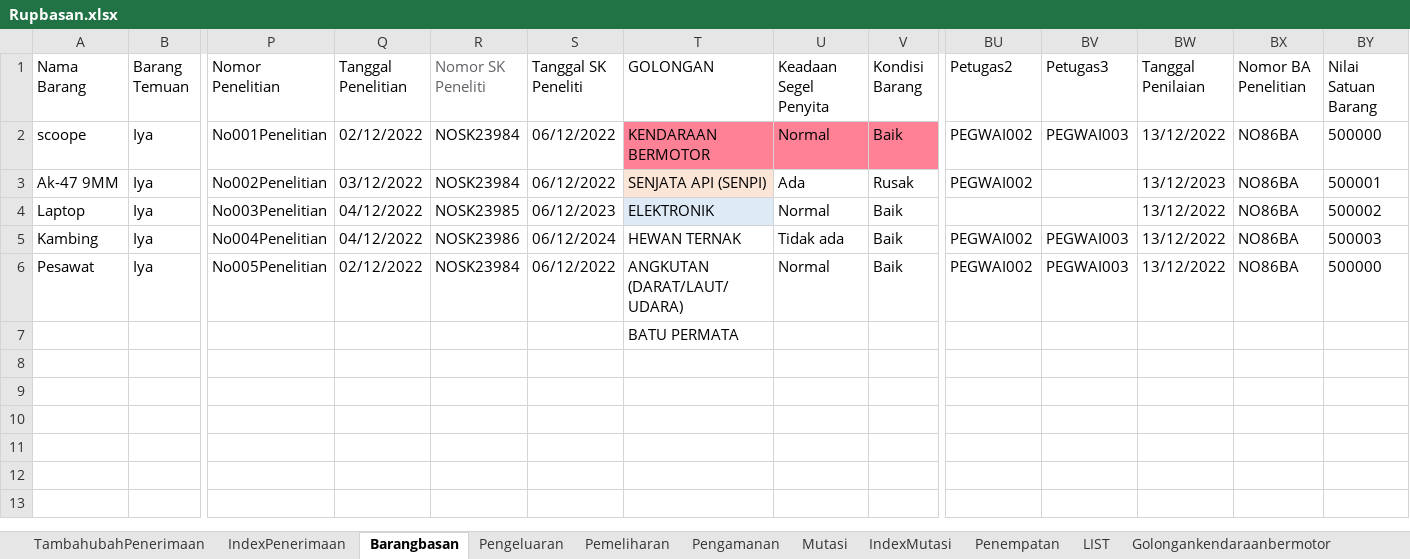
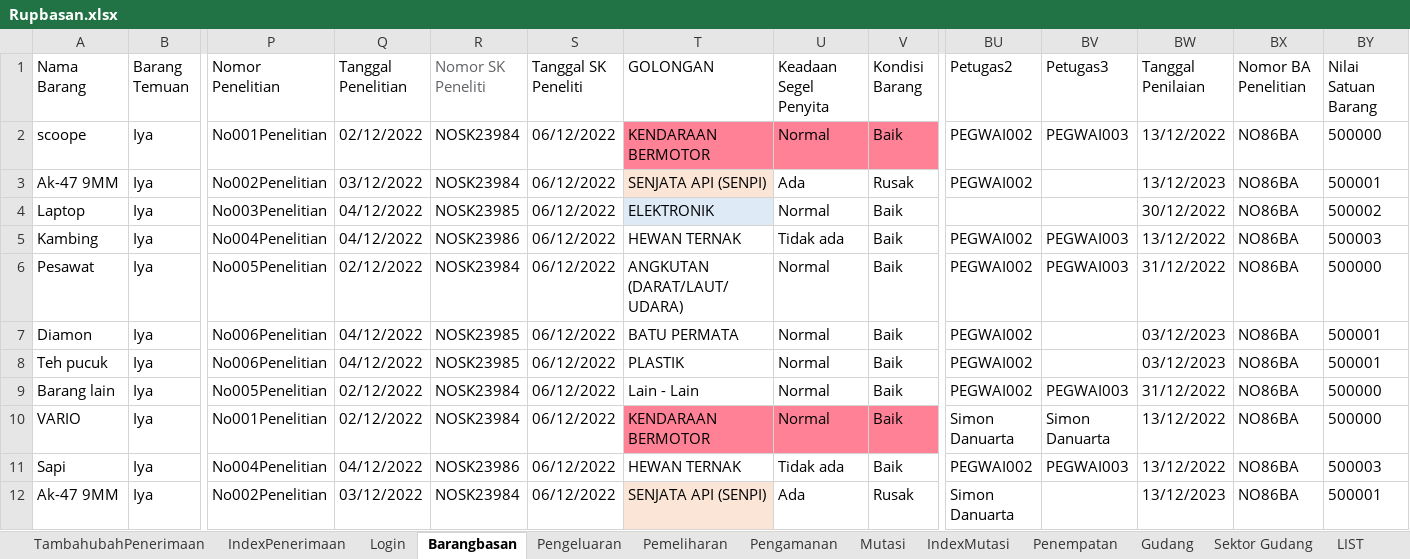
Before and after one commit to ecahyono/Automationpython, an Excel workbook: Filexel/Rupbasan.xlsx, sheet Barangbasan, drawn as a sheet; only a part is shown, gaps mark what is left out; values as stored, in another font and other column widths than the file's, no borders; removed rows and columns are numbered as before the commit, all else as after; rows hold the shown columns only; the diff names each change by its address in the sheet, - before the commit and + after, or states it on an @@ line.

```diff
--- a/Filexel/Rupbasan.xlsx (sheet Barangbasan)
+++ b/Filexel/Rupbasan.xlsx (sheet Barangbasan)
+sheet tab: Login
+sheet tab: Gudang
+sheet tab: Sektor Gudang
-S4 (Tanggal SK Peneliti): 06/12/2023
+S4 (Tanggal SK Peneliti): 06/12/2022
-BW4 (Tanggal Penilaian): 13/12/2022
+BW4 (Tanggal Penilaian): 30/12/2022
-S5 (Tanggal SK Peneliti): 06/12/2024
+S5 (Tanggal SK Peneliti): 06/12/2022
-BW6 (Tanggal Penilaian): 13/12/2022
+BW6 (Tanggal Penilaian): 31/12/2022
-row 7:  |  |  |  |  |  | BATU PERMATA
+row 7: Diamon | Iya | No006Penelitian | 04/12/2022 | NOSK23985 | 06/12/2022 | BATU PERMATA | Normal | Baik | PEGWAI002 |  | 03/12/2023 | NO86BA | 500001
+row 8: Teh pucuk | Iya | No006Penelitian | 04/12/2022 | NOSK23985 | 06/12/2022 | PLASTIK | Normal | Baik | PEGWAI002 |  | 03/12/2023 | NO86BA | 500001
+row 9: Barang lain | Iya | No005Penelitian | 02/12/2022 | NOSK23984 | 06/12/2022 | Lain - Lain | Normal | Baik | PEGWAI002 | PEGWAI003 | 31/12/2022 | NO86BA | 500000
+row 10: VARIO | Iya | No001Penelitian | 02/12/2022 | NOSK23984 | 06/12/2022 | KENDARAAN BERMOTOR | Normal | Baik | Simon Danuarta | Simon Danuarta | 13/12/2022 | NO86BA | 500000
+row 11: Sapi | Iya | No004Penelitian | 04/12/2022 | NOSK23986 | 06/12/2022 | HEWAN TERNAK | Tidak ada | Baik | PEGWAI002 | PEGWAI003 | 13/12/2022 | NO86BA | 500003
+row 12: Ak-47 9MM | Iya | No002Penelitian | 03/12/2022 | NOSK23984 | 06/12/2022 | SENJATA API (SENPI) | Ada | Rusak | Simon Danuarta |  | 13/12/2023 | NO86BA | 500001
```
Also changed, not shown: sheet Pemeliharan, sheet TambahubahPenerimaan, sheet Penempatan, sheet LIST, sheet IndexPenerimaan, Filexel/Registrasi.xlsx, 22 other files.
